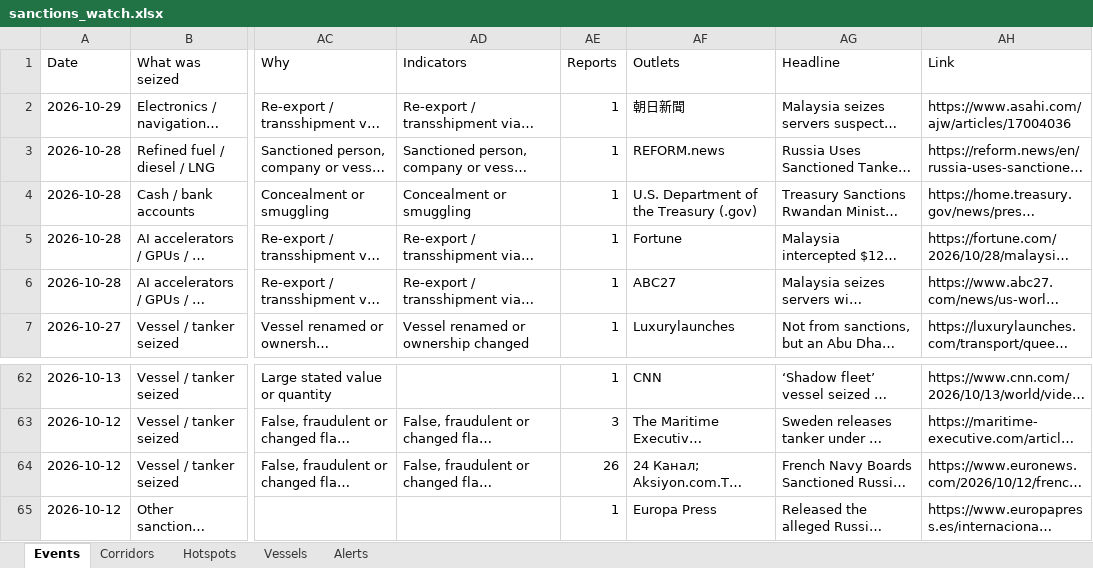
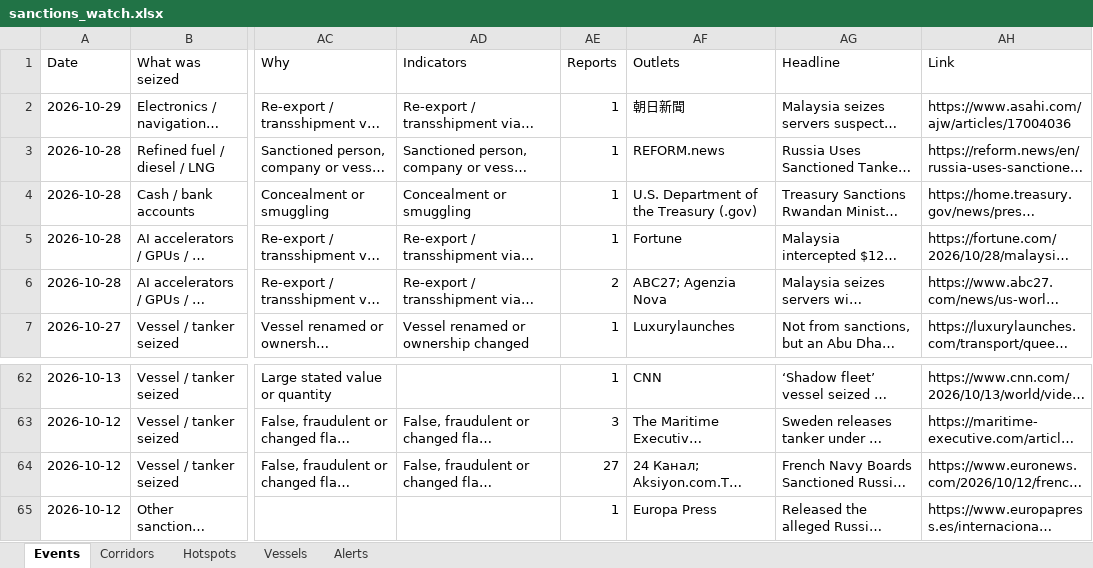
Before and after one commit to eduaresco-ctrl/Global-Sanctions-Watchlist-Control, an Excel workbook: docs/sanctions_watch.xlsx, sheet Events, drawn as a sheet; only a part is shown, gaps mark what is left out; long unchanged cells end in …; values as stored, in another font and other column widths than the file's, no borders; the diff names each change by its address in the sheet, - before the commit and + after, or states it on an @@ line.

```diff
--- a/docs/sanctions_watch.xlsx (sheet Events)
+++ b/docs/sanctions_watch.xlsx (sheet Events)
-AE6 (Reports): 1
+AE6 (Reports): 2
-AF6 (Outlets): ABC27
+AF6 (Outlets): ABC27; Agenzia Nova
-AE64 (Reports): 26
+AE64 (Reports): 27
```
Also changed, not shown: sheet Corridors, 4 other files.
